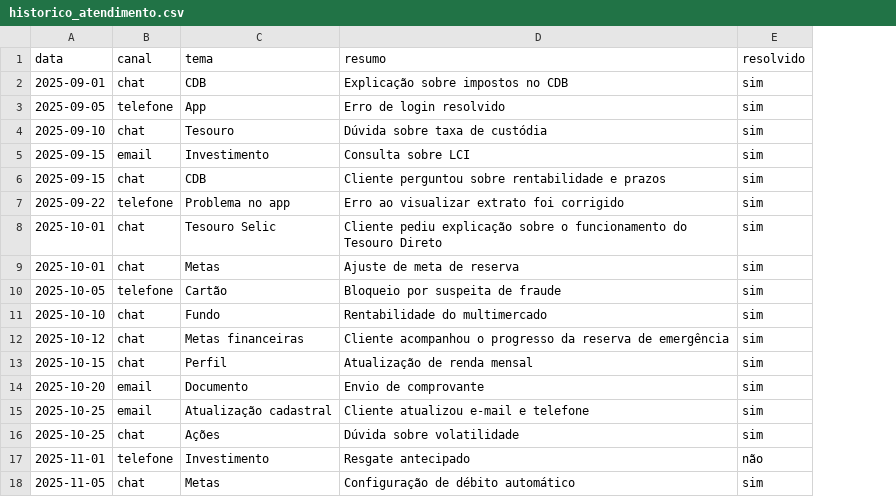
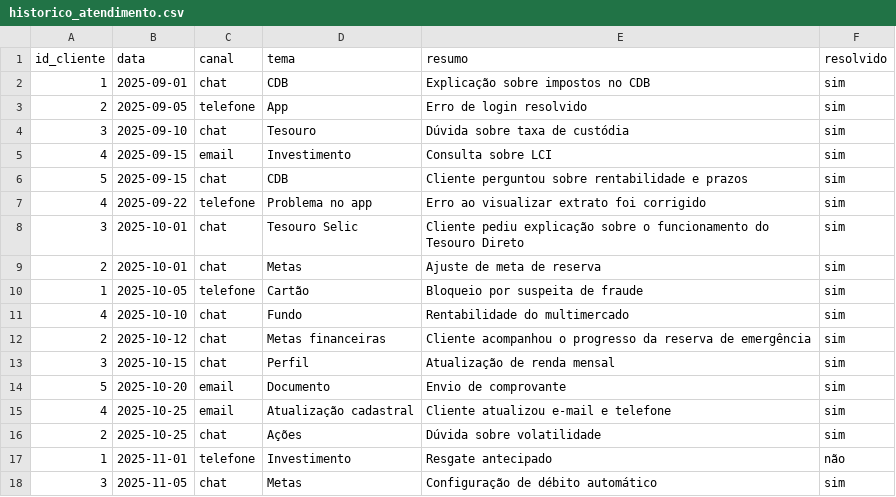
Before and after one commit to marcelogeneripelossi/dio-python-assitente-virtual-com-ia-desafio, a CSV file: data/historico_atendimento.csv, drawn as a sheet; the diff names each change by its address in the sheet, - before the commit and + after, or states it on an @@ line.

Commit message:
Adicionado id para o cliente
Adicionada a coluna 'id_cliente' ao arquivo para identificação única dos clientes.

```diff
--- a/data/historico_atendimento.csv
+++ b/data/historico_atendimento.csv
+column A (id_cliente), rows 2-18: 1 | 2 | 3 | 4 | 5 | 4 | 3 | 2 | 1 | 4 | 2 | 3 | 5 | 4 | 2 | 1 | 3
```
